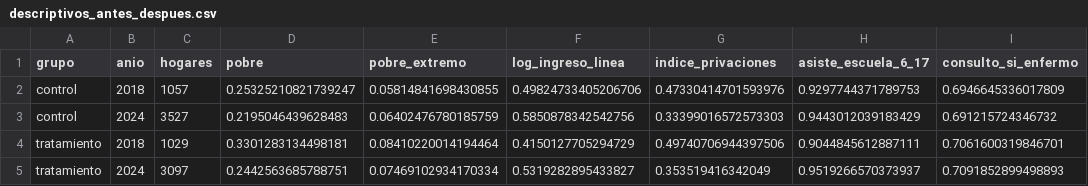
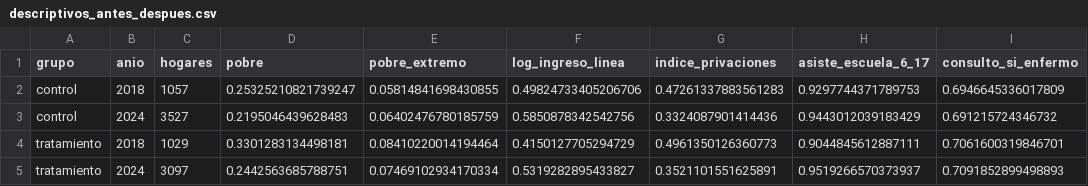
Before and after one commit to ovandofernando-cyber/Infraestructura_caminos, a CSV file: 15_analisis_departamental_did/descriptivos_antes_despues.csv, drawn as a sheet; only a part is shown; the diff names each change by its address in the sheet, - before the commit and + after, or states it on an @@ line.

```diff
--- a/15_analisis_departamental_did/descriptivos_antes_despues.csv
+++ b/15_analisis_departamental_did/descriptivos_antes_despues.csv
-G2 (indice_privaciones): 0.47330414701593976
+G2 (indice_privaciones): 0.47261337883561283
-G3 (indice_privaciones): 0.33399016572573303
+G3 (indice_privaciones): 0.3324087901414436
-G4 (indice_privaciones): 0.49740706944397506
+G4 (indice_privaciones): 0.4961350126360773
-G5 (indice_privaciones): 0.353519416342049
+G5 (indice_privaciones): 0.3521101551625891
```
Also changed, not shown: 15_analisis_departamental_did/obras_viales_MOPC_2018_2025_clasificadas.csv, 15_analisis_departamental_did/resultados_did.csv, 7 other files.
